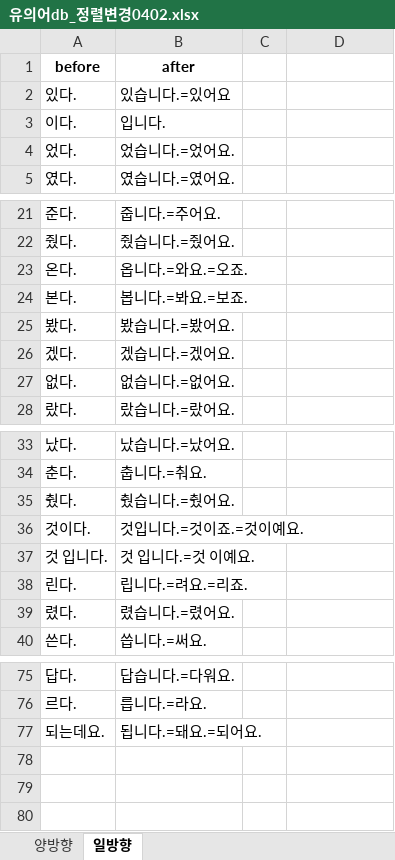
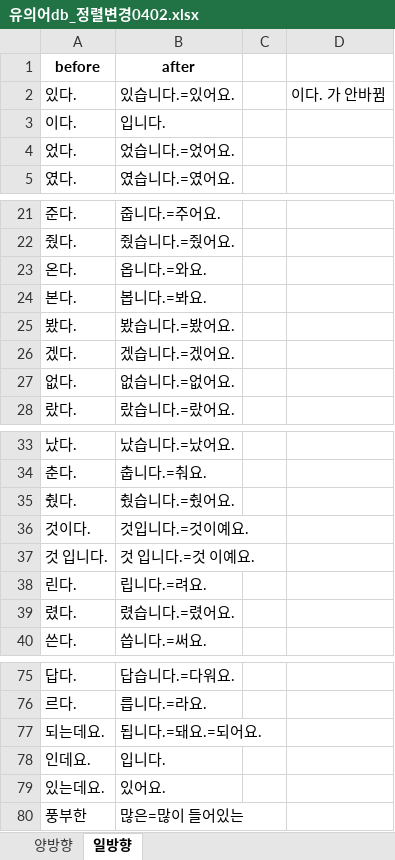
Before and after one commit to dlgnlwo3/tistory-convert, an Excel workbook: excel/유의어db_정렬변경0402.xlsx, sheet 일방향, drawn as a sheet; only a part is shown, gaps mark what is left out; values as stored, in another font and other column widths than the file's, no borders; the diff names each change by its address in the sheet, - before the commit and + after, or states it on an @@ line.

```diff
--- a/excel/유의어db_정렬변경0402.xlsx (sheet 일방향)
+++ b/excel/유의어db_정렬변경0402.xlsx (sheet 일방향)
-B2 (after): 있습니다.=있어요
+B2 (after): 있습니다.=있어요.
-D2: (empty)
+D2: 이다. 가 안바뀜
-B23 (after): 옵니다.=와요.=오죠.
+B23 (after): 옵니다.=와요.
-B24 (after): 봅니다.=봐요.=보죠.
+B24 (after): 봅니다.=봐요.
-B36 (after): 것입니다.=것이죠.=것이예요.
+B36 (after): 것입니다.=것이예요.
-B38 (after): 립니다.=려요.=리죠.
+B38 (after): 립니다.=려요.
+row 78: 인데요. | 입니다.
+row 79: 있는데요. | 있어요.
+row 80: 풍부한 | 많은=많이 들어있는
```
Also changed, not shown: sheet 양방향, 4 other files.
